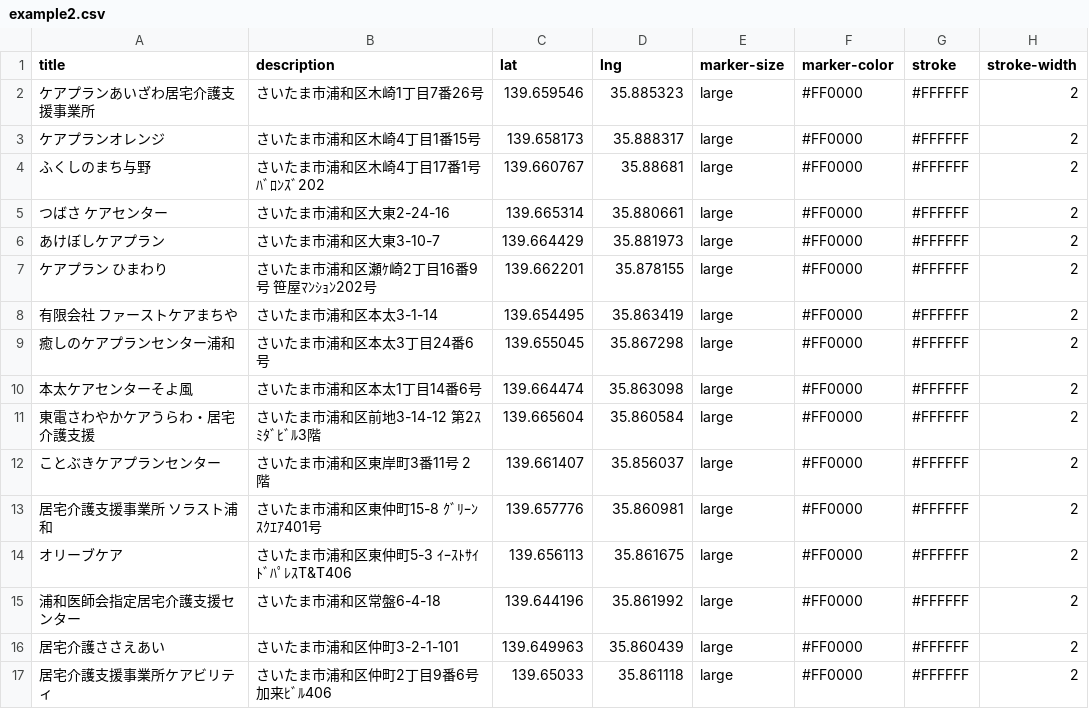
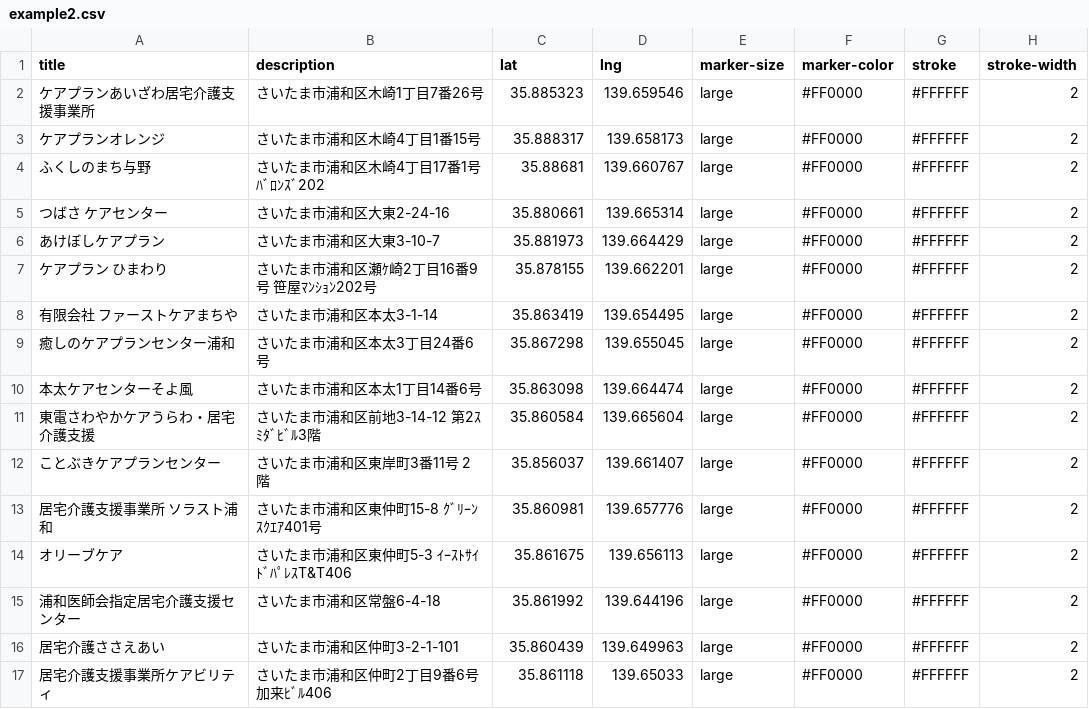
Before and after one commit to creativival/geojson-api2, a CSV file: example2.csv, drawn as a sheet; only a part is shown; the diff covers the shown part only.

Commit message:
Update example2.csv

```diff
--- a/example2.csv
+++ b/example2.csv
@@ -1,17 +1,17 @@
 title,description,lat,lng,marker-size,marker-color,stroke,stroke-width
-ケアプランあいざわ居宅介護支援事業所,さいたま市浦和区木崎1丁目7番26号,139.659546,35.885323,large,#FF0000,#FFFFFF,2
-ケアプランオレンジ,さいたま市浦和区木崎4丁目1番15号,139.658173,35.888317,large,#FF0000,#FFFFFF,2
-ふくしのまち与野,さいたま市浦和区木崎4丁目17番1号 ﾊﾞﾛﾝｽﾞ202,139.660767,35.88681,large,#FF0000,#FFFFFF,2
-つばさ　ケアセンター,さいたま市浦和区大東2-24-16,139.665314,35.880661,large,#FF0000,#FFFFFF,2
-あけぼしケアプラン,さいたま市浦和区大東3-10-7,139.664429,35.881973,large,#FF0000,#FFFFFF,2
-ケアプラン　ひまわり,さいたま市浦和区瀬ｹ崎2丁目16番9号 笹屋ﾏﾝｼｮﾝ202号,139.662201,35.878155,large,#FF0000,#FFFFFF,2
-有限会社 ファーストケアまちや,さいたま市浦和区本太3-1-14,139.654495,35.863419,large,#FF0000,#FFFFFF,2
-癒しのケアプランセンター浦和,さいたま市浦和区本太3丁目24番6号,139.655045,35.867298,large,#FF0000,#FFFFFF,2
-本太ケアセンターそよ風,さいたま市浦和区本太1丁目14番6号,139.664474,35.863098,large,#FF0000,#FFFFFF,2
-東電さわやかケアうらわ・居宅介護支援,さいたま市浦和区前地3-14-12 第2ｽﾐﾀﾞﾋﾞﾙ3階,139.665604,35.860584,large,#FF0000,#FFFFFF,2
-ことぶきケアプランセンター,さいたま市浦和区東岸町3番11号 2階,139.661407,35.856037,large,#FF0000,#FFFFFF,2
-居宅介護支援事業所　ソラスト浦和,さいたま市浦和区東仲町15-8 ｸﾞﾘｰﾝｽｸｴｱ401号,139.657776,35.860981,large,#FF0000,#FFFFFF,2
-オリーブケア,さいたま市浦和区東仲町5-3 ｲｰｽﾄｻｲﾄﾞﾊﾟﾚｽT&T406,139.656113,35.861675,large,#FF0000,#FFFFFF,2
-浦和医師会指定居宅介護支援センター,さいたま市浦和区常盤6-4-18,139.644196,35.861992,large,#FF0000,#FFFFFF,2
-居宅介護ささえあい,さいたま市浦和区仲町3-2-1-101,139.649963,35.860439,large,#FF0000,#FFFFFF,2
-居宅介護支援事業所ケアビリティ,さいたま市浦和区仲町2丁目9番6号 加来ﾋﾞﾙ406,139.65033,35.861118,large,#FF0000,#FFFFFF,2
+ケアプランあいざわ居宅介護支援事業所,さいたま市浦和区木崎1丁目7番26号,35.885323,139.659546,large,#FF0000,#FFFFFF,2
+ケアプランオレンジ,さいたま市浦和区木崎4丁目1番15号,35.888317,139.658173,large,#FF0000,#FFFFFF,2
+ふくしのまち与野,さいたま市浦和区木崎4丁目17番1号 ﾊﾞﾛﾝｽﾞ202,35.88681,139.660767,large,#FF0000,#FFFFFF,2
+つばさ　ケアセンター,さいたま市浦和区大東2-24-16,35.880661,139.665314,large,#FF0000,#FFFFFF,2
+あけぼしケアプラン,さいたま市浦和区大東3-10-7,35.881973,139.664429,large,#FF0000,#FFFFFF,2
+ケアプラン　ひまわり,さいたま市浦和区瀬ｹ崎2丁目16番9号 笹屋ﾏﾝｼｮﾝ202号,35.878155,139.662201,large,#FF0000,#FFFFFF,2
+有限会社 ファーストケアまちや,さいたま市浦和区本太3-1-14,35.863419,139.654495,large,#FF0000,#FFFFFF,2
+癒しのケアプランセンター浦和,さいたま市浦和区本太3丁目24番6号,35.867298,139.655045,large,#FF0000,#FFFFFF,2
+本太ケアセンターそよ風,さいたま市浦和区本太1丁目14番6号,35.863098,139.664474,large,#FF0000,#FFFFFF,2
+東電さわやかケアうらわ・居宅介護支援,さいたま市浦和区前地3-14-12 第2ｽﾐﾀﾞﾋﾞﾙ3階,35.860584,139.665604,large,#FF0000,#FFFFFF,2
+ことぶきケアプランセンター,さいたま市浦和区東岸町3番11号 2階,35.856037,139.661407,large,#FF0000,#FFFFFF,2
+居宅介護支援事業所　ソラスト浦和,さいたま市浦和区東仲町15-8 ｸﾞﾘｰﾝｽｸｴｱ401号,35.860981,139.657776,large,#FF0000,#FFFFFF,2
+オリーブケア,さいたま市浦和区東仲町5-3 ｲｰｽﾄｻｲﾄﾞﾊﾟﾚｽT&T406,35.861675,139.656113,large,#FF0000,#FFFFFF,2
+浦和医師会指定居宅介護支援センター,さいたま市浦和区常盤6-4-18,35.861992,139.644196,large,#FF0000,#FFFFFF,2
+居宅介護ささえあい,さいたま市浦和区仲町3-2-1-101,35.860439,139.649963,large,#FF0000,#FFFFFF,2
+居宅介護支援事業所ケアビリティ,さいたま市浦和区仲町2丁目9番6号 加来ﾋﾞﾙ406,35.861118,139.65033,large,#FF0000,#FFFFFF,2
```
Also changed, not shown: 26 edited cells elsewhere in this file.
